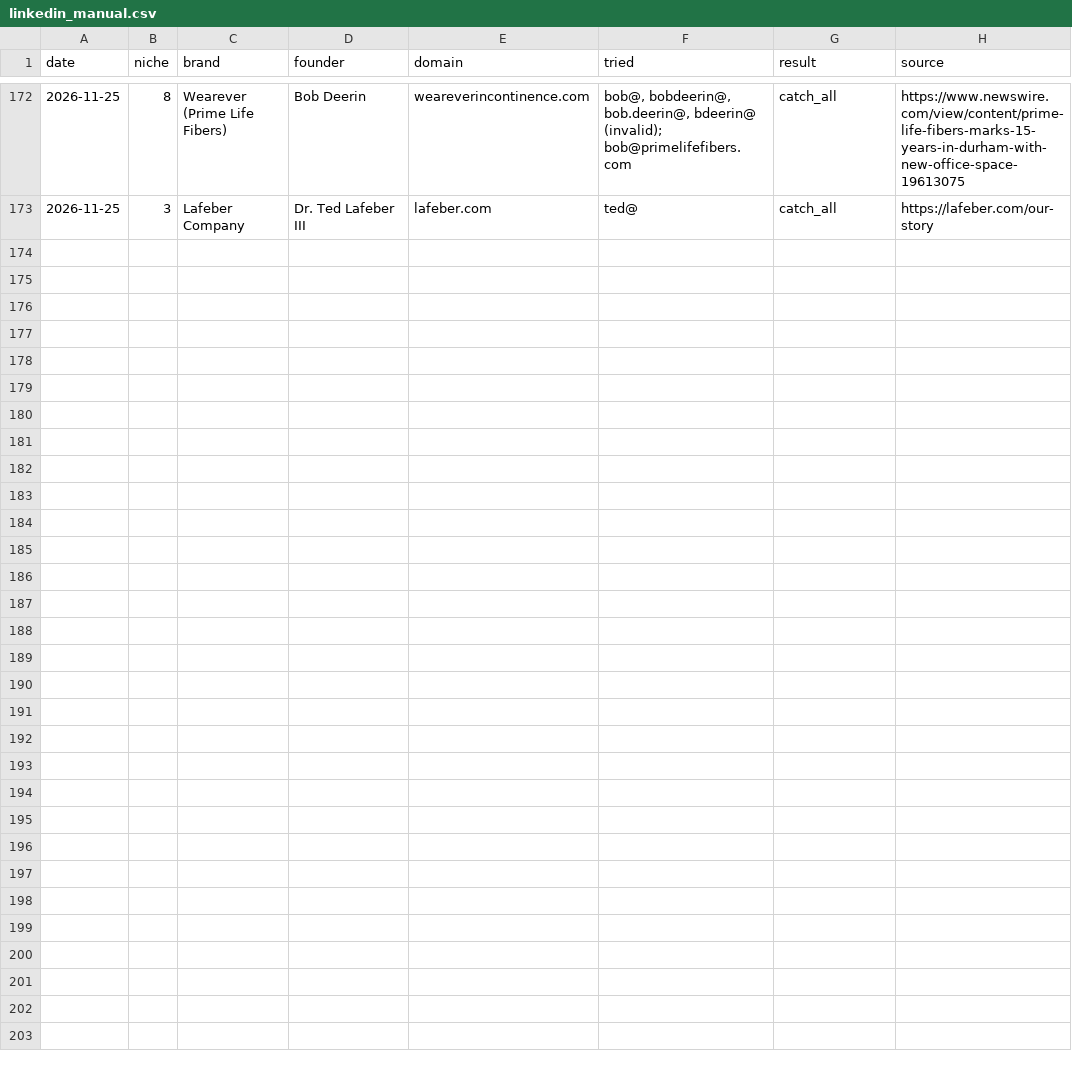
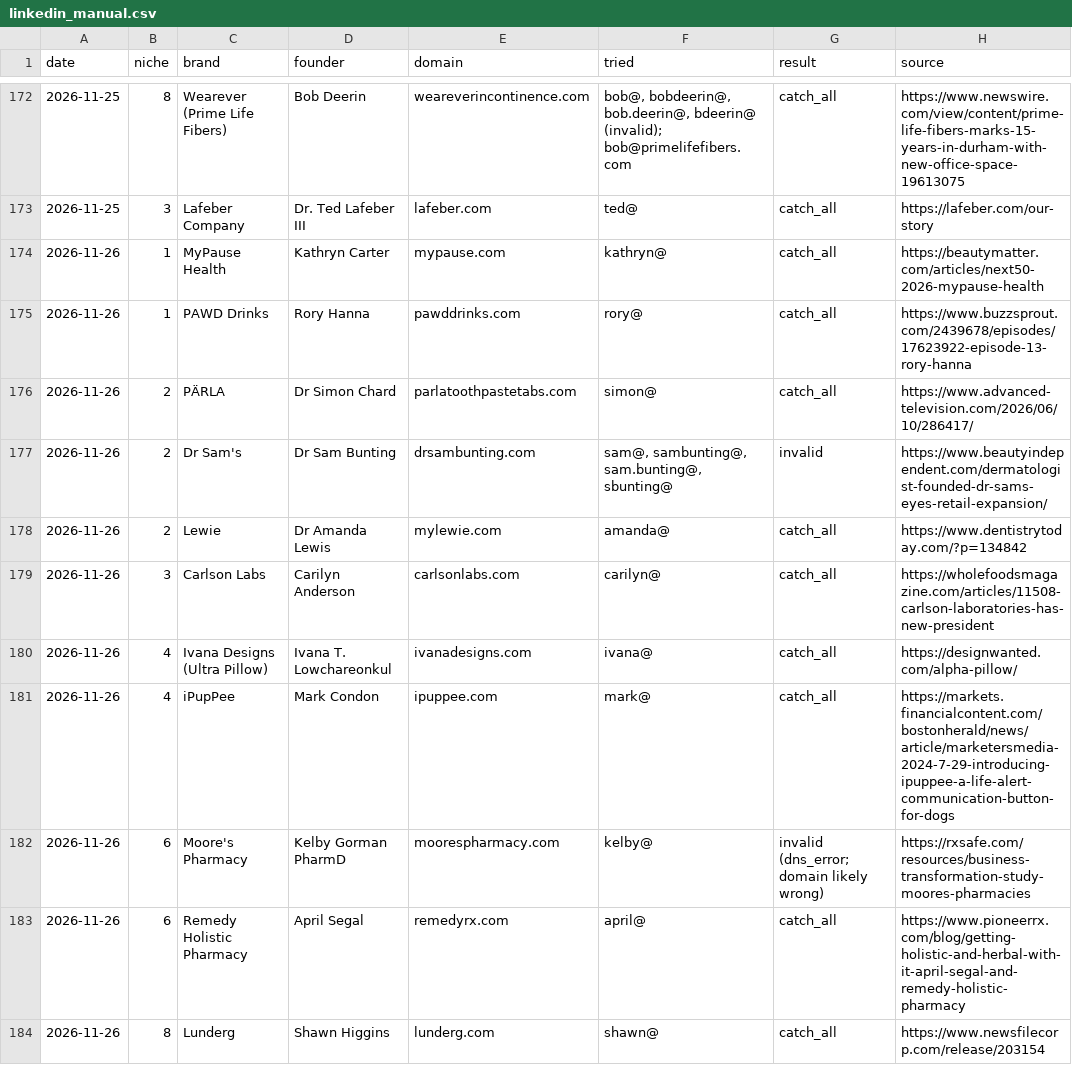
Before and after one commit to contactsalehinahmedpolin-collab/sapphire-brain, a CSV file: pipeline/linkedin_manual.csv, drawn as a sheet; only a part is shown, gaps mark what is left out.

```diff
--- a/pipeline/linkedin_manual.csv
+++ b/pipeline/linkedin_manual.csv
@@ -173 +173,12 @@ date,niche,brand,founder,domain,tried,result,source
 2026-11-25,3,Lafeber Company,Dr. Ted Lafeber III,lafeber.com,ted@,catch_all,https://lafeber.com/our-story
+2026-11-26,1,MyPause Health,Kathryn Carter,mypause.com,kathryn@,catch_all,https://beautymatter.com/articles/next50-2026-mypause-health
+2026-11-26,1,PAWD Drinks,Rory Hanna,pawddrinks.com,rory@,catch_all,https://www.buzzsprout.com/2439678/episodes/17623922-episode-13-rory-hanna
+2026-11-26,2,PÄRLA,Dr Simon Chard,parlatoothpastetabs.com,simon@,catch_all,https://www.advanced-television.com/2026/06/10/286417/
+2026-11-26,2,Dr Sam's,Dr Sam Bunting,drsambunting.com,"sam@, sambunting@, sam.bunting@, sbunting@",invalid,https://www.beautyindependent.com/dermatologist-founded-dr-sams-eyes-retail-expansion/
+2026-11-26,2,Lewie,Dr Amanda Lewis,mylewie.com,amanda@,catch_all,https://www.dentistrytoday.com/?p=134842
+2026-11-26,3,Carlson Labs,Carilyn Anderson,carlsonlabs.com,carilyn@,catch_all,https://wholefoodsmagazine.com/articles/11508-carlson-laboratories-has-new-president
+2026-11-26,4,Ivana Designs (Ultra Pillow),Ivana T. Lowchareonkul,ivanadesigns.com,ivana@,catch_all,https://designwanted.com/alpha-pillow/
+2026-11-26,4,iPupPee,Mark Condon,ipuppee.com,mark@,catch_all,https://markets.financialcontent.com/bostonherald/news/article/marketersmedia-2024-7-29-introducing-ipuppee-a-life-alert-communication-button-for-dogs
+2026-11-26,6,Moore's Pharmacy,Kelby Gorman PharmD,moorespharmacy.com,kelby@,invalid (dns_error; domain likely wrong),https://rxsafe.com/resources/business-transformation-study-moores-pharmacies
+2026-11-26,6,Remedy Holistic Pharmacy,April Segal,remedyrx.com,april@,catch_all,https://www.pioneerrx.com/blog/getting-holistic-and-herbal-with-it-april-segal-and-remedy-holistic-pharmacy
+2026-11-26,8,Lunderg,Shawn Higgins,lunderg.com,shawn@,catch_all,https://www.newsfilecorp.com/release/203154
```
Also changed, not shown: pipeline/new_leads.csv, 7 other files.
